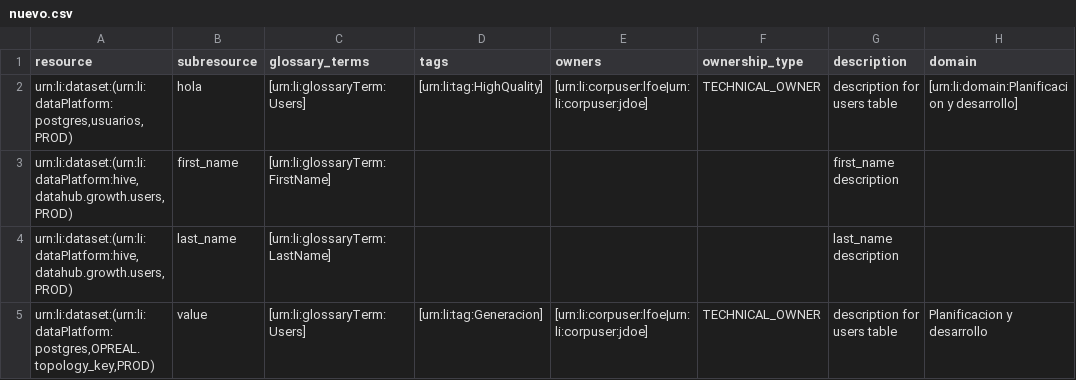
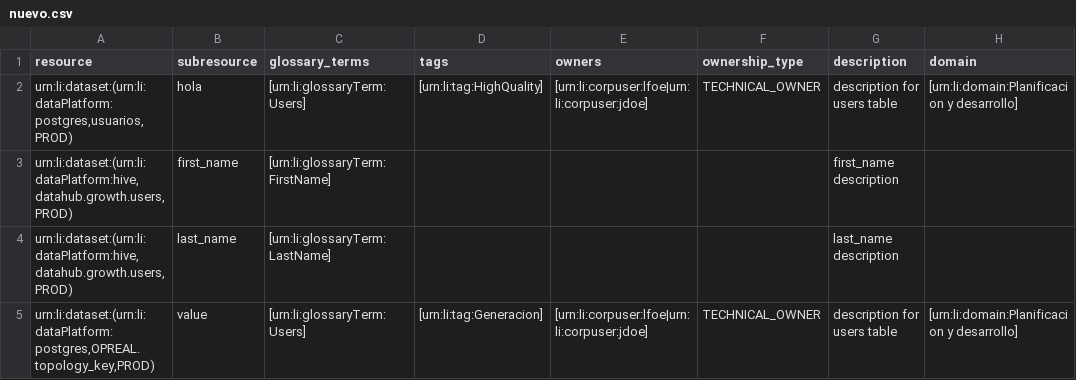
Before and after one commit to carlospetry77/files, a CSV file: nuevo.csv, drawn as a sheet.

Commit message:
Update nuevo.csv

```diff
--- a/nuevo.csv
+++ b/nuevo.csv
@@ -4,2 +4,2 @@ resource,subresource,glossary_terms,tags,owners,ownership_type,description,domai
 "urn:li:dataset:(urn:li:dataPlatform:hive,datahub.growth.users,PROD)",last_name,[urn:li:glossaryTerm:LastName],,,,"last_name description"
-"urn:li:dataset:(urn:li:dataPlatform:postgres,OPREAL.topology_key,PROD)",value,[urn:li:glossaryTerm:Users],[urn:li:tag:Generacion],[urn:li:corpuser:lfoe|urn:li:corpuser:jdoe],TECHNICAL_OWNER,"description for users table","Planificacion y desarrollo"
+"urn:li:dataset:(urn:li:dataPlatform:postgres,OPREAL.topology_key,PROD)",value,[urn:li:glossaryTerm:Users],[urn:li:tag:Generacion],[urn:li:corpuser:lfoe|urn:li:corpuser:jdoe],TECHNICAL_OWNER,"description for users table",[urn:li:domain:Planificacion y desarrollo]
```
